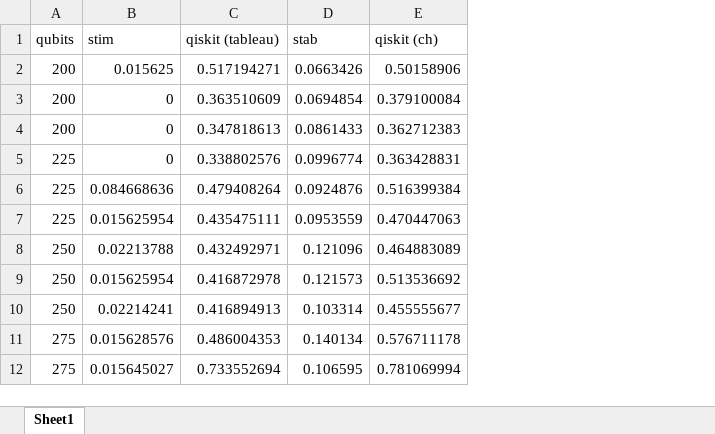
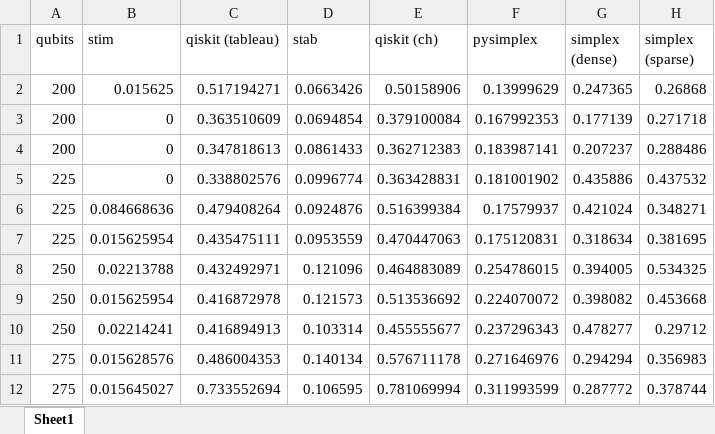
Before and after one commit to softwareQinc/stab, an Excel workbook: benchmarking/All_Clifford_times.xlsx, sheet Sheet1, drawn as a sheet; only a part is shown; values as stored, in another font and other column widths than the file's, no borders; charts and pictures not drawn; the diff names each change by its address in the sheet, - before the commit and + after, or states it on an @@ line.

```diff
--- a/benchmarking/All_Clifford_times.xlsx (sheet Sheet1)
+++ b/benchmarking/All_Clifford_times.xlsx (sheet Sheet1)
+column F (pysimplex), rows 2-12: 0.13999629 | 0.167992353 | 0.183987141 | 0.181001902 | 0.17579937 | 0.175120831 | 0.254786015 | 0.224070072 | 0.237296343 | 0.271646976 | 0.311993599
+column G (simplex (dense)), rows 2-12: 0.247365 | 0.177139 | 0.207237 | 0.435886 | 0.421024 | 0.318634 | 0.394005 | 0.398082 | 0.478277 | 0.294294 | 0.287772
+column H (simplex (sparse)), rows 2-12: 0.26868 | 0.271718 | 0.288486 | 0.437532 | 0.348271 | 0.381695 | 0.534325 | 0.453668 | 0.29712 | 0.356983 | 0.378744
```
Also changed, not shown: charts or pictures, 27 other files.
